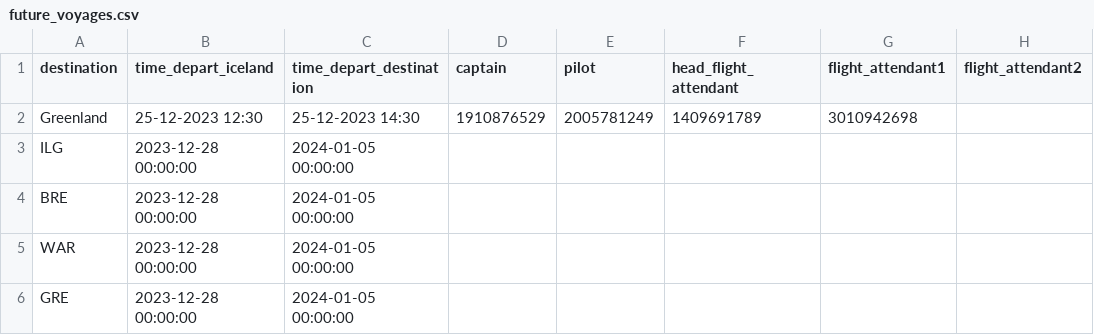
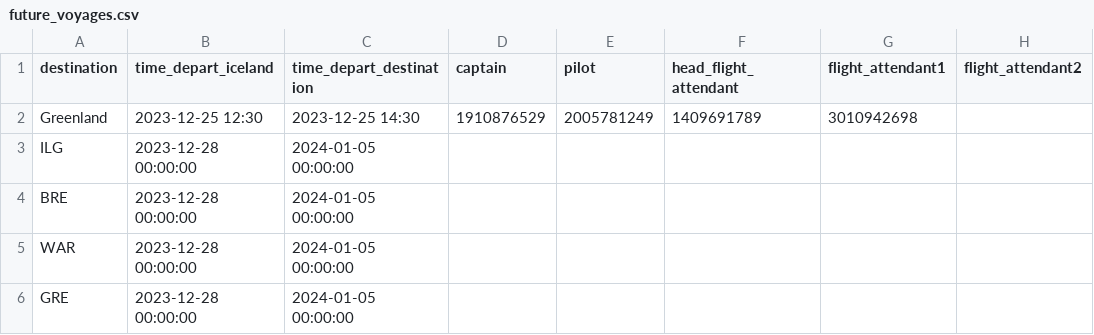
Before and after one commit to baldvinl/Verklegt_1_H46, a CSV file: project/files/future_voyages.csv, drawn as a sheet.

```diff
--- a/project/files/future_voyages.csv
+++ b/project/files/future_voyages.csv
@@ -1,3 +1,3 @@
 destination,time_depart_iceland,time_depart_destination,captain,pilot,head_flight_attendant,flight_attendant1,flight_attendant2
-Greenland,25-12-2023 12:30, 25-12-2023 14:30,1910876529,2005781249,1409691789,3010942698
+Greenland,2023-12-25 12:30, 2023-12-25 14:30,1910876529,2005781249,1409691789,3010942698
 ILG,2023-12-28 00:00:00,2024-01-05 00:00:00,,,,,
```
Also changed, not shown: project/files/past_voyages.csv.
